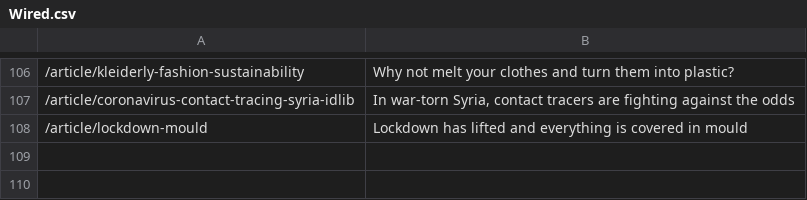
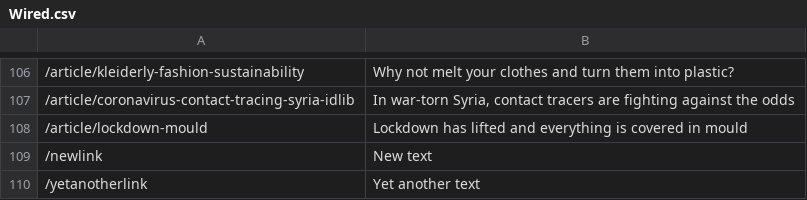
Before and after one commit to courses-ionio/ir-lab, a CSV file: data/Wired.csv, drawn as a sheet; only a part is shown, gaps mark what is left out.

```diff
--- a/data/Wired.csv
+++ b/data/Wired.csv
@@ -108 +108,3 @@
 "/article/lockdown-mould";"Lockdown has lifted and everything is covered in mould"
+"/newlink";"New text"
+"/yetanotherlink";"Yet another text"
```
Also changed, not shown: 13 other files.
